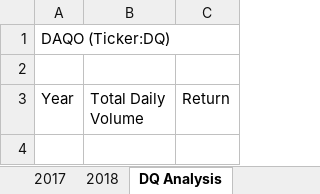
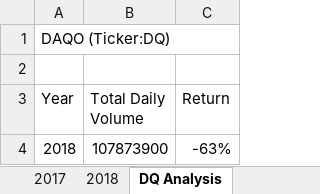
Before and after one commit to 9165299714/Stock-Analysis, an Excel workbook: green_stocks.xlsm, sheet DQ Analysis, drawn as a sheet; values as stored, in another font and other column widths than the file's, no borders; the diff names each change by its address in the sheet, - before the commit and + after, or states it on an @@ line.

Commit message:
Add files via upload

```diff
--- a/green_stocks.xlsm (sheet DQ Analysis)
+++ b/green_stocks.xlsm (sheet DQ Analysis)
+row 4: 2018 | 107873900 | -63%
```
